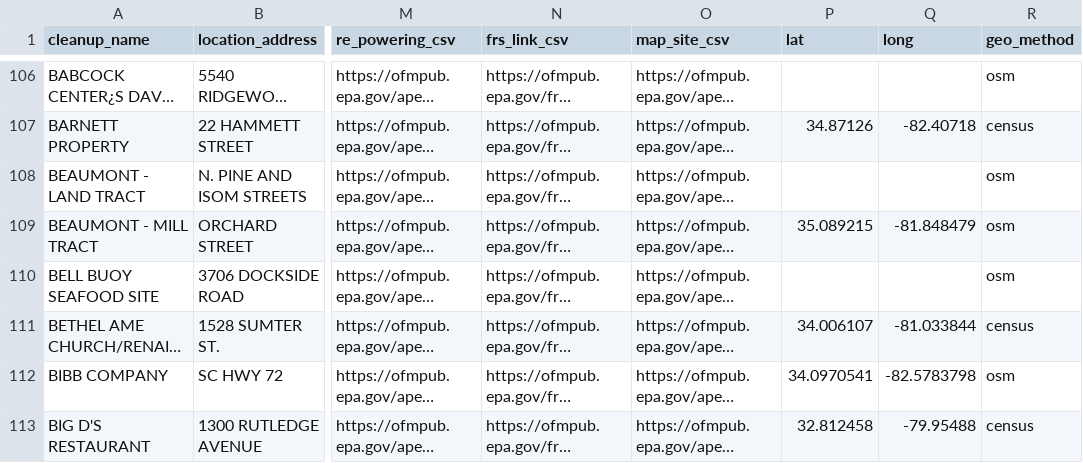
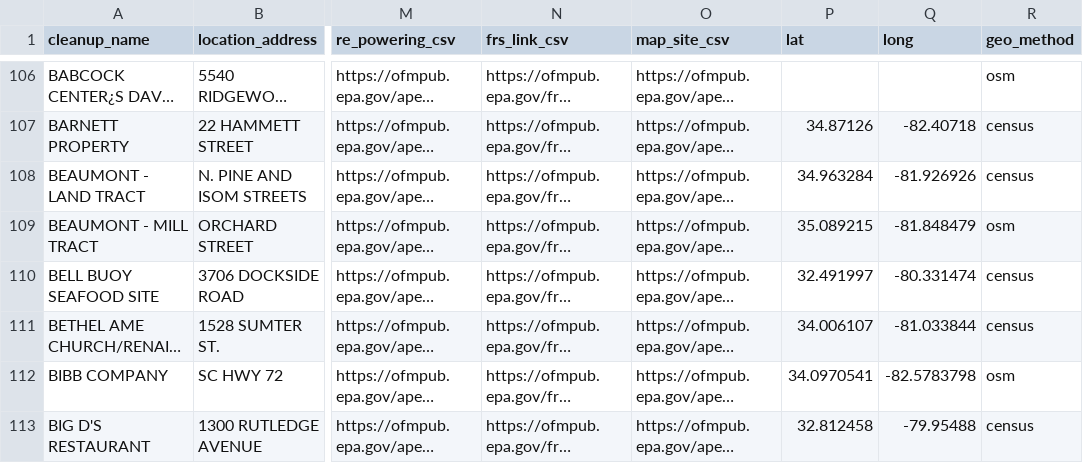
Before and after one commit to tamilyn/dhomer, a CSV file: data-raw/brownfields_primary_processed.csv, drawn as a sheet; only a part is shown, gaps mark what is left out; long unchanged cells end in …; the diff covers the shown part only; the diff names each change by its address in the sheet, - before the commit and + after, or states it on an @@ line.

```diff
--- a/data-raw/brownfields_primary_processed.csv
+++ b/data-raw/brownfields_primary_processed.csv
-P108 (lat): (empty)
+P108 (lat): 34.963284
-Q108 (long): (empty)
+Q108 (long): -81.926926
-R108 (geo_method): osm
+R108 (geo_method): census
-P110 (lat): (empty)
+P110 (lat): 32.491997
-Q110 (long): (empty)
+Q110 (long): -80.331474
-R110 (geo_method): osm
+R110 (geo_method): census
```
Also changed, not shown: 69 edited cells elsewhere in this file, data-raw/brownfields.csv, data-raw/markets_primary_processed.csv, 7 other files.
